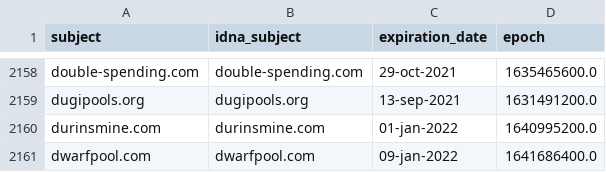
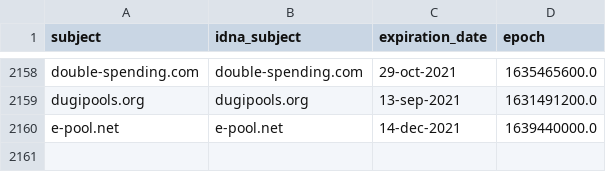
Before and after one commit to Ultimate-Hosts-Blacklist/ZeroDot1_CoinBlockerLists, a CSV file: .pyfunceble/whois.csv, drawn as a sheet; only a part is shown, gaps mark what is left out.

```diff
--- a/.pyfunceble/whois.csv
+++ b/.pyfunceble/whois.csv
@@ -2159,3 +2159,2 @@ double-spending.com,double-spending.com,29-oct-2021,1635465600.0
 dugipools.org,dugipools.org,13-sep-2021,1631491200.0
-durinsmine.com,durinsmine.com,01-jan-2022,1640995200.0
-dwarfpool.com,dwarfpool.com,09-jan-2022,1641686400.0
+e-pool.net,e-pool.net,14-dec-2021,1639440000.0
```
Also changed, not shown: 13 other files.
